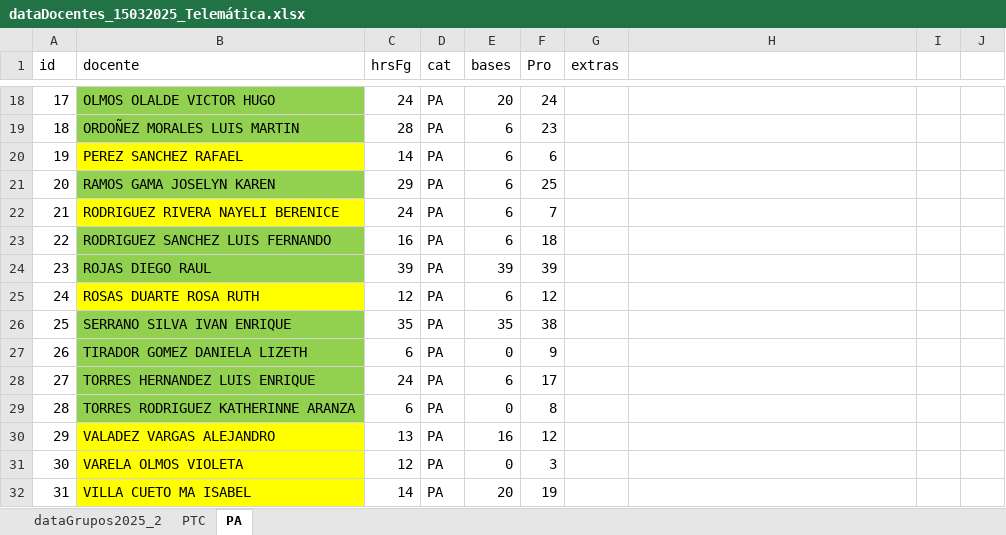
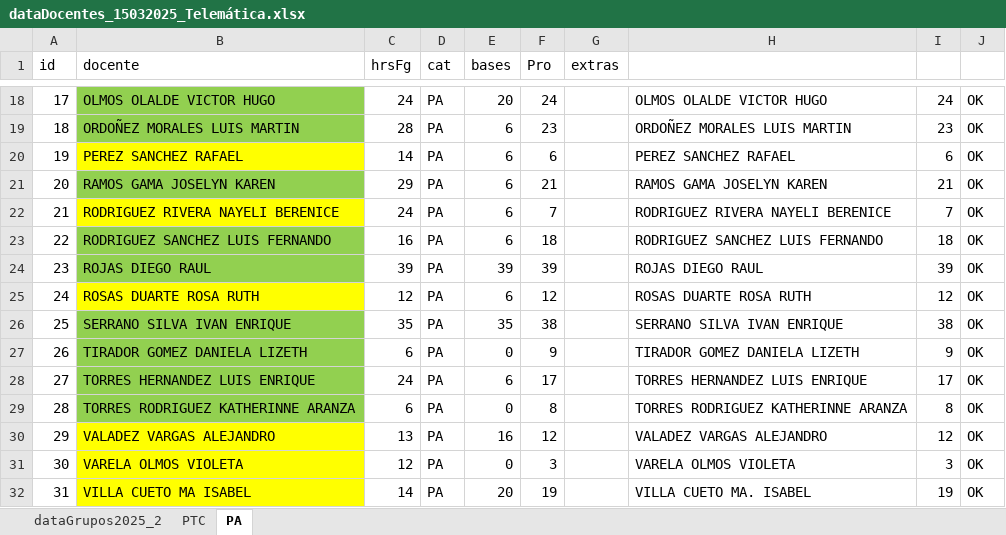
Before and after one commit to hackuna885/carga2025_2, an Excel workbook: Pro de Horas/dataDocentes_15032025_Telemática.xlsx, sheet PA, drawn as a sheet; only a part is shown, gaps mark what is left out; values as stored, in another font and other column widths than the file's, no borders; the diff covers the shown part only; the diff names each change by its address in the sheet, - before the commit and + after, or states it on an @@ line.

```diff
--- a/Pro de Horas/dataDocentes_15032025_Telemática.xlsx (sheet PA)
+++ b/Pro de Horas/dataDocentes_15032025_Telemática.xlsx (sheet PA)
-H18: (empty)
+H18: OLMOS OLALDE VICTOR HUGO
-I18: (empty)
+I18: 24
-J18:J32: (empty)
+J18:J32: OK
-H19: (empty)
+H19: ORDOÑEZ MORALES LUIS MARTIN
-I19: (empty)
+I19: 23
-H20: (empty)
+H20: PEREZ SANCHEZ RAFAEL
-I20: (empty)
+I20: 6
-F21 (Pro): 25
+F21 (Pro): 21
-H21: (empty)
+H21: RAMOS GAMA JOSELYN KAREN
-I21: (empty)
+I21: 21
-H22: (empty)
+H22: RODRIGUEZ RIVERA NAYELI BERENICE
-I22: (empty)
+I22: 7
-H23: (empty)
+H23: RODRIGUEZ SANCHEZ LUIS FERNANDO
-I23: (empty)
+I23: 18
-H24: (empty)
+H24: ROJAS DIEGO RAUL
-I24: (empty)
+I24: 39
-H25: (empty)
+H25: ROSAS DUARTE ROSA RUTH
-I25: (empty)
+I25: 12
-H26: (empty)
+H26: SERRANO SILVA IVAN ENRIQUE
-I26: (empty)
+I26: 38
-H27: (empty)
+H27: TIRADOR GOMEZ DANIELA LIZETH
-I27: (empty)
+I27: 9
-H28: (empty)
+H28: TORRES HERNANDEZ LUIS ENRIQUE
-I28: (empty)
+I28: 17
-H29: (empty)
+H29: TORRES RODRIGUEZ KATHERINNE ARANZA
-I29: (empty)
+I29: 8
-H30: (empty)
+H30: VALADEZ VARGAS ALEJANDRO
-I30: (empty)
+I30: 12
-H31: (empty)
+H31: VARELA OLMOS VIOLETA
-I31: (empty)
+I31: 3
-H32: (empty)
+H32: VILLA CUETO MA. ISABEL
-I32: (empty)
+I32: 19
```
Also changed, not shown: 50 edited cells and cell formats elsewhere in this sheet, HGrupo_Tele_2025-2_080325.xlsx, cHorPA_Tele_2025-2_080325.xlsx.
